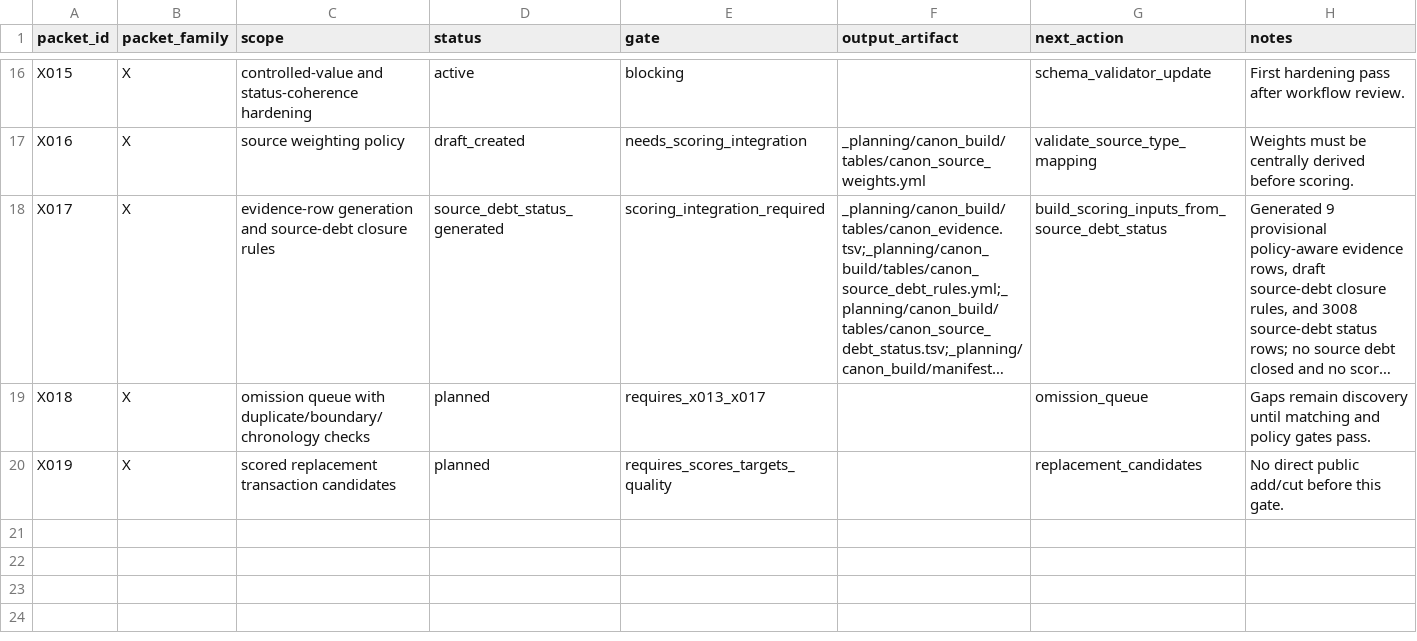
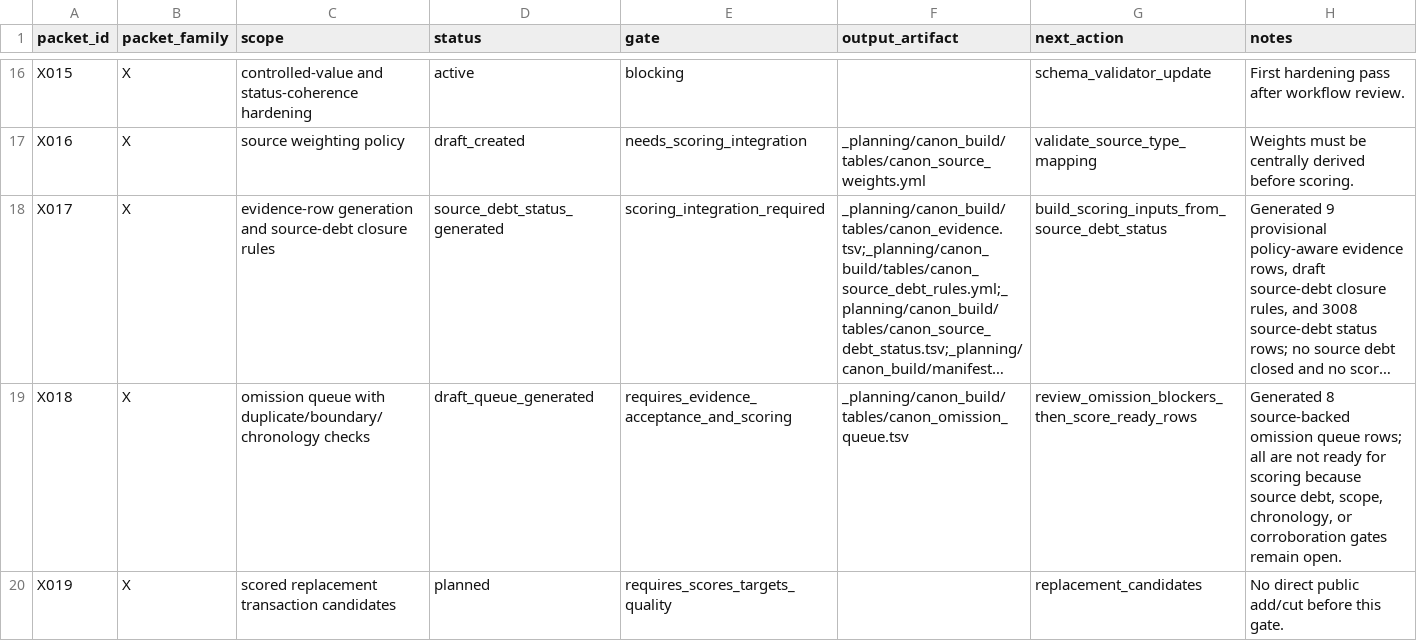
Before and after one commit to benjaminkramer50/benjaminkramer50.github.io, a TSV file: _planning/canon_build/tables/canon_packet_status.tsv, drawn as a sheet; only a part is shown, gaps mark what is left out; long unchanged cells end in …; the diff names each change by its address in the sheet, - before the commit and + after, or states it on an @@ line.

Commit message:
Generate canon omission queue

```diff
--- a/_planning/canon_build/tables/canon_packet_status.tsv
+++ b/_planning/canon_build/tables/canon_packet_status.tsv
-D19 (status): planned
+D19 (status): draft_queue_generated
-E19 (gate): requires_x013_x017
+E19 (gate): requires_evidence_acceptance_and_scoring
-F19 (output_artifact): (empty)
+F19 (output_artifact): _planning/canon_build/tables/canon_omission_queue.tsv
-G19 (next_action): omission_queue
+G19 (next_action): review_omission_blockers_then_score_ready_rows
-H19 (notes): Gaps remain discovery until matching and policy gates pass.
+H19 (notes): Generated 8 source-backed omission queue rows; all are not ready for scoring because source debt, scope, chronology, or corroboration gates remain open.
```
Also changed, not shown: 8 other files.
